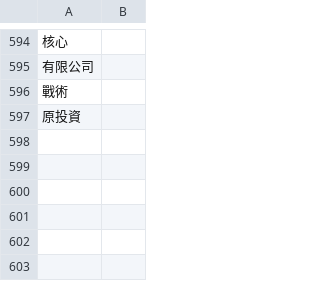
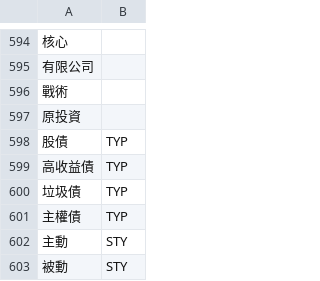
Before and after one commit to satai1919/Fintech_textmining_machinelearning, a CSV file: HW2/wordtype.csv, drawn as a sheet; only a part is shown, gaps mark what is left out; the diff names each change by its address in the sheet, - before the commit and + after, or states it on an @@ line.

Commit message:
Update wordtype.csv

```diff
--- a/HW2/wordtype.csv
+++ b/HW2/wordtype.csv
+row 598: 股債 | TYP
+row 599: 高收益債 | TYP
+row 600: 垃圾債 | TYP
+row 601: 主權債 | TYP
+row 602: 主動 | STY
+row 603: 被動 | STY
```
